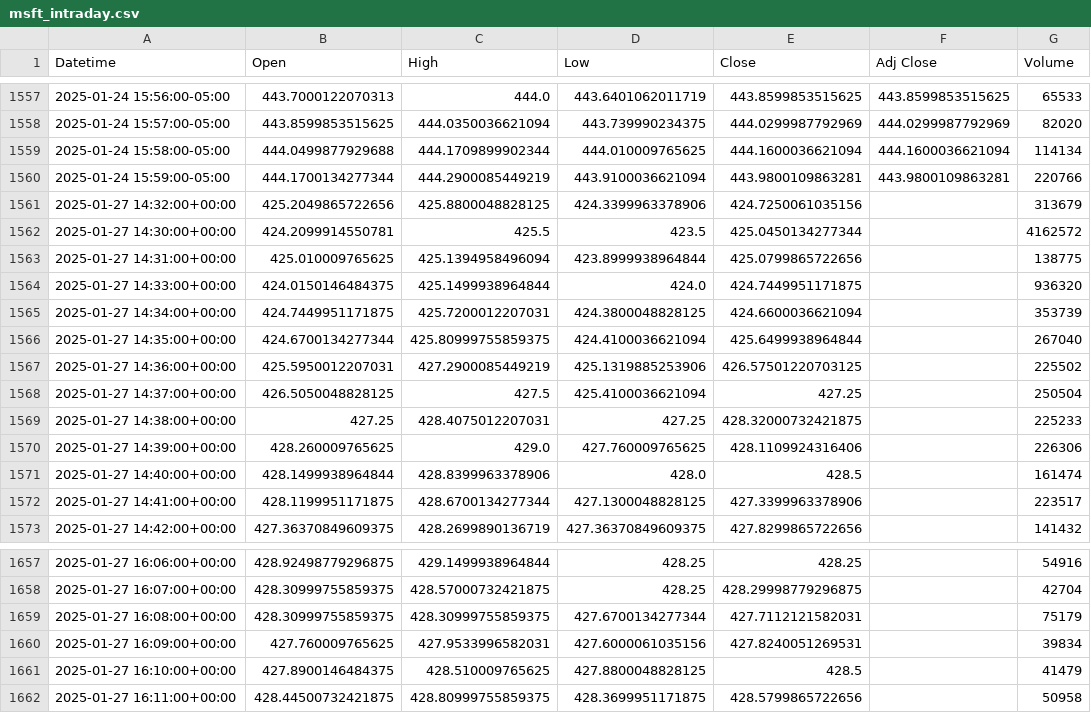
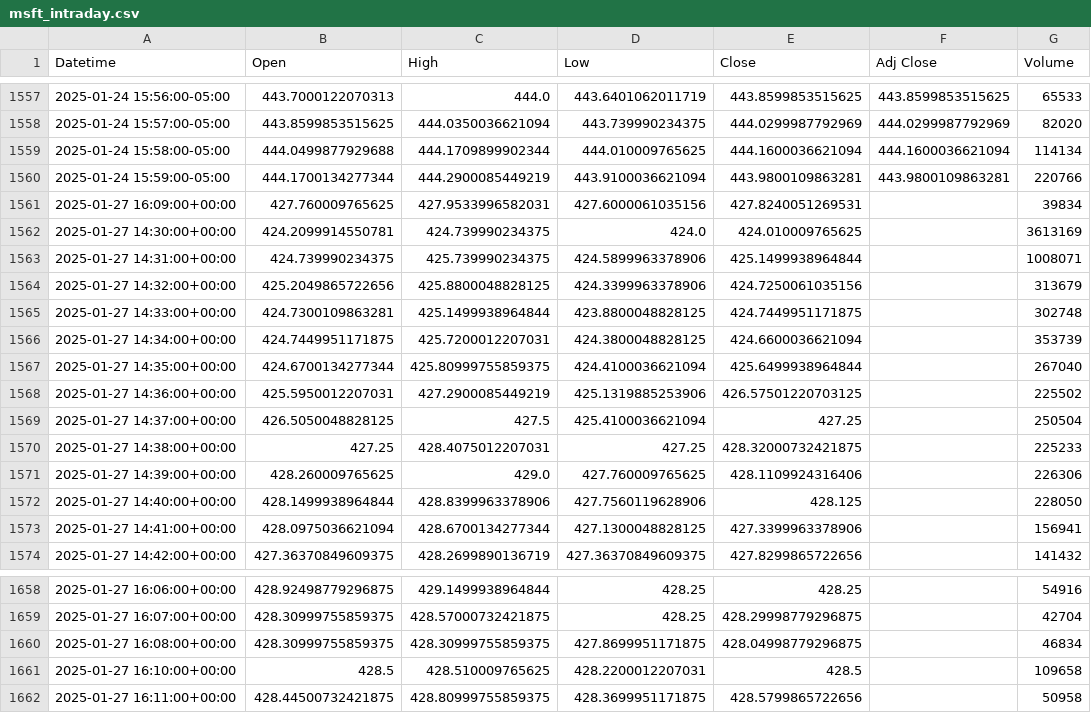
Before and after one commit to kevinxshang/daily_stock_scraper, a CSV file: stock_data/msft_intraday.csv, drawn as a sheet; only a part is shown, gaps mark what is left out.

```diff
--- a/stock_data/msft_intraday.csv
+++ b/stock_data/msft_intraday.csv
@@ -1560,6 +1560,7 @@ Datetime,Open,High,Low,Close,Adj Close,Volume
 2025-01-24 15:59:00-05:00,444.1700134277344,444.2900085449219,443.9100036621094,443.9800109863281,443.9800109863281,220766
+2025-01-27 16:09:00+00:00,427.760009765625,427.9533996582031,427.6000061035156,427.8240051269531,,39834
+2025-01-27 14:30:00+00:00,424.2099914550781,424.739990234375,424.0,424.010009765625,,3613169
+2025-01-27 14:31:00+00:00,424.739990234375,425.739990234375,424.5899963378906,425.1499938964844,,1008071
 2025-01-27 14:32:00+00:00,425.2049865722656,425.8800048828125,424.3399963378906,424.7250061035156,,313679
-2025-01-27 14:30:00+00:00,424.2099914550781,425.5,423.5,425.0450134277344,,4162572
-2025-01-27 14:31:00+00:00,425.010009765625,425.1394958496094,423.8999938964844,425.0799865722656,,138775
-2025-01-27 14:33:00+00:00,424.0150146484375,425.1499938964844,424.0,424.7449951171875,,936320
+2025-01-27 14:33:00+00:00,424.7300109863281,425.1499938964844,423.8800048828125,424.7449951171875,,302748
 2025-01-27 14:34:00+00:00,424.7449951171875,425.7200012207031,424.3800048828125,424.6600036621094,,353739
@@ -1570,4 +1571,4 @@ Datetime,Open,High,Low,Close,Adj Close,Volume
 2025-01-27 14:39:00+00:00,428.260009765625,429.0,427.760009765625,428.1109924316406,,226306
-2025-01-27 14:40:00+00:00,428.1499938964844,428.8399963378906,428.0,428.5,,161474
-2025-01-27 14:41:00+00:00,428.1199951171875,428.6700134277344,427.1300048828125,427.3399963378906,,223517
+2025-01-27 14:40:00+00:00,428.1499938964844,428.8399963378906,427.7560119628906,428.125,,228050
+2025-01-27 14:41:00+00:00,428.0975036621094,428.6700134277344,427.1300048828125,427.3399963378906,,156941
 2025-01-27 14:42:00+00:00,427.36370849609375,428.2699890136719,427.36370849609375,427.8299865722656,,141432
@@ -1658,5 +1659,4 @@ Datetime,Open,High,Low,Close,Adj Close,Volume
 2025-01-27 16:07:00+00:00,428.30999755859375,428.57000732421875,428.25,428.29998779296875,,42704
-2025-01-27 16:08:00+00:00,428.30999755859375,428.30999755859375,427.6700134277344,427.7112121582031,,75179
-2025-01-27 16:09:00+00:00,427.760009765625,427.9533996582031,427.6000061035156,427.8240051269531,,39834
-2025-01-27 16:10:00+00:00,427.8900146484375,428.510009765625,427.8800048828125,428.5,,41479
+2025-01-27 16:08:00+00:00,428.30999755859375,428.30999755859375,427.8699951171875,428.04998779296875,,46834
+2025-01-27 16:10:00+00:00,428.5,428.510009765625,428.2200012207031,428.5,,109658
 2025-01-27 16:11:00+00:00,428.44500732421875,428.80999755859375,428.3699951171875,428.5799865722656,,50958
```
Also changed, not shown: stock_data/aapl_intraday.csv, stock_data/nvda_intraday.csv.
